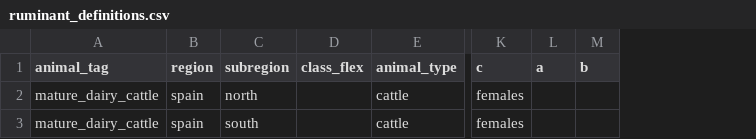
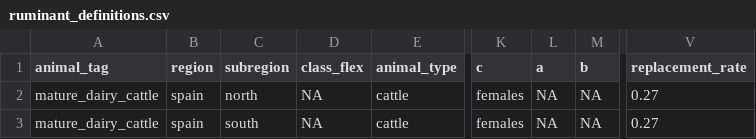
Before and after one commit to JuanCBM99/herdr, a CSV file: inst/Examples/Level2_Spain_Dairy_Cattle_2015/ruminant_definitions.csv, drawn as a sheet; only a part is shown, gaps mark what is left out; the diff names each change by its address in the sheet, - before the commit and + after, or states it on an @@ line.

Commit message:
fix: include meat-producing dairy feedlot cohorts and migrate replacement_rate to definitions
- Update is_non_milking_dairy logic in R/14_summary.R and R/plots.R to only exclude non-milking cohorts when meat_kg == 0, ensuring feedlot calves born from dairy dams are properly evaluated and visualized for meat production, protein intensity, and FCR
- Update primary product selection in R/plots.R to prioritize meat_kg > 0 before dairy exclusion
- Consolidate replacement_rate directly into ruminant_definitions.csv and monogastric_definitions.csv across all modules, tests, and example templates
- Remove deprecated reproduction_parameters.csv tables and update demographic functions and unit tests accordingly

```diff
--- a/inst/Examples/Level2_Spain_Dairy_Cattle_2015/ruminant_definitions.csv
+++ b/inst/Examples/Level2_Spain_Dairy_Cattle_2015/ruminant_definitions.csv
+column V (replacement_rate), rows 2-3: 0.27 | 0.27
-D2:D3 (class_flex): (empty)
+D2:D3 (class_flex): NA
-L2:L3 (a): (empty)
+L2:L3 (a): NA
-M2:M3 (b): (empty)
+M2:M3 (b): NA
```
Also changed, not shown: inst/Examples/Blank_IPCC_2019/ruminant_definitions.csv, inst/Examples/Level1_Spain_Dairy_Cattle_2015/ruminant_definitions.csv, 37 other files.
